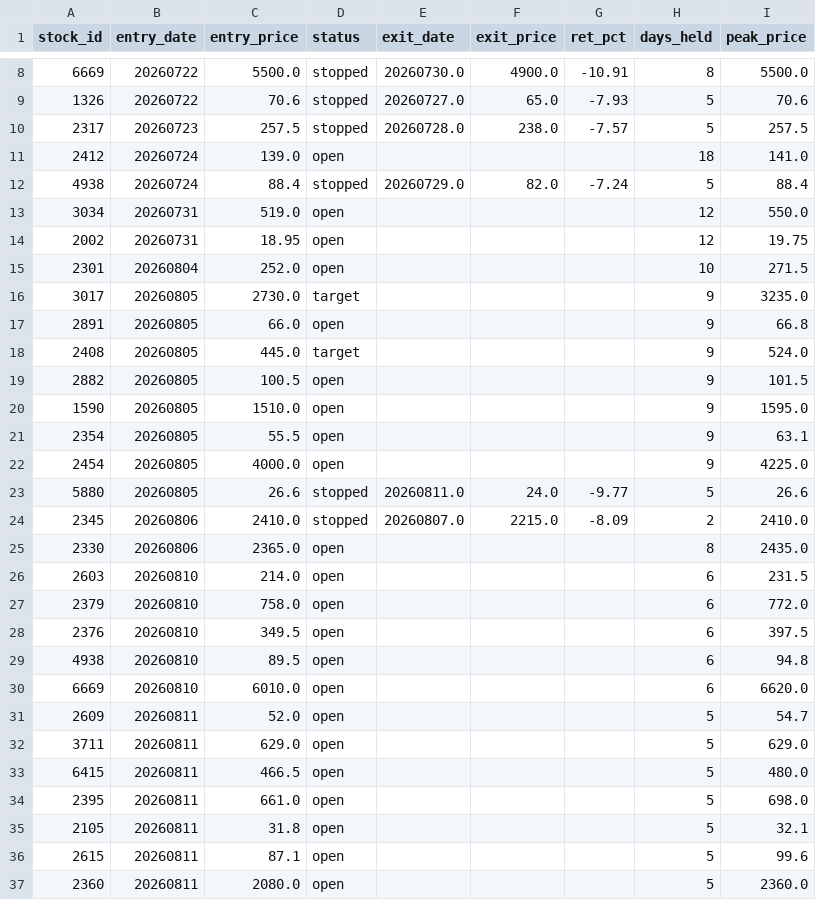
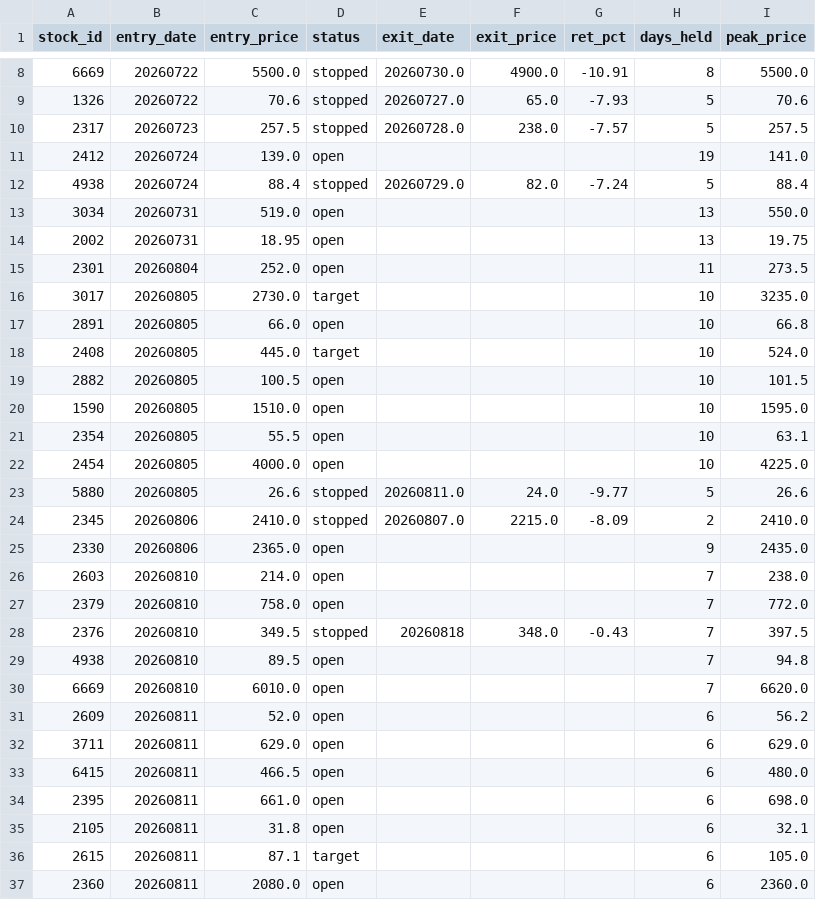
Before and after one commit to smile2201/quant_tw, a CSV file: results/positions.csv, drawn as a sheet; only a part is shown, gaps mark what is left out; the diff covers the shown part only.

```diff
--- a/results/positions.csv
+++ b/results/positions.csv
@@ -10,28 +10,28 @@
 2317,20260723,257.5,stopped,20260728.0,238.0,-7.57,5,257.5
-2412,20260724,139.0,open,,,,18,141.0
+2412,20260724,139.0,open,,,,19,141.0
 4938,20260724,88.4,stopped,20260729.0,82.0,-7.24,5,88.4
-3034,20260731,519.0,open,,,,12,550.0
-2002,20260731,18.95,open,,,,12,19.75
-2301,20260804,252.0,open,,,,10,271.5
-3017,20260805,2730.0,target,,,,9,3235.0
-2891,20260805,66.0,open,,,,9,66.8
-2408,20260805,445.0,target,,,,9,524.0
-2882,20260805,100.5,open,,,,9,101.5
-1590,20260805,1510.0,open,,,,9,1595.0
-2354,20260805,55.5,open,,,,9,63.1
-2454,20260805,4000.0,open,,,,9,4225.0
+3034,20260731,519.0,open,,,,13,550.0
+2002,20260731,18.95,open,,,,13,19.75
+2301,20260804,252.0,open,,,,11,273.5
+3017,20260805,2730.0,target,,,,10,3235.0
+2891,20260805,66.0,open,,,,10,66.8
+2408,20260805,445.0,target,,,,10,524.0
+2882,20260805,100.5,open,,,,10,101.5
+1590,20260805,1510.0,open,,,,10,1595.0
+2354,20260805,55.5,open,,,,10,63.1
+2454,20260805,4000.0,open,,,,10,4225.0
 5880,20260805,26.6,stopped,20260811.0,24.0,-9.77,5,26.6
 2345,20260806,2410.0,stopped,20260807.0,2215.0,-8.09,2,2410.0
-2330,20260806,2365.0,open,,,,8,2435.0
-2603,20260810,214.0,open,,,,6,231.5
-2379,20260810,758.0,open,,,,6,772.0
-2376,20260810,349.5,open,,,,6,397.5
-4938,20260810,89.5,open,,,,6,94.8
-6669,20260810,6010.0,open,,,,6,6620.0
-2609,20260811,52.0,open,,,,5,54.7
-3711,20260811,629.0,open,,,,5,629.0
-6415,20260811,466.5,open,,,,5,480.0
-2395,20260811,661.0,open,,,,5,698.0
-2105,20260811,31.8,open,,,,5,32.1
-2615,20260811,87.1,open,,,,5,99.6
-2360,20260811,2080.0,open,,,,5,2360.0
+2330,20260806,2365.0,open,,,,9,2435.0
+2603,20260810,214.0,open,,,,7,238.0
+2379,20260810,758.0,open,,,,7,772.0
+2376,20260810,349.5,stopped,20260818,348.0,-0.43,7,397.5
+4938,20260810,89.5,open,,,,7,94.8
+6669,20260810,6010.0,open,,,,7,6620.0
+2609,20260811,52.0,open,,,,6,56.2
+3711,20260811,629.0,open,,,,6,629.0
+6415,20260811,466.5,open,,,,6,480.0
+2395,20260811,661.0,open,,,,6,698.0
+2105,20260811,31.8,open,,,,6,32.1
+2615,20260811,87.1,target,,,,6,105.0
+2360,20260811,2080.0,open,,,,6,2360.0
```
Also changed, not shown: 1 added row and 15 edited cells elsewhere in this file, 2 other files.
